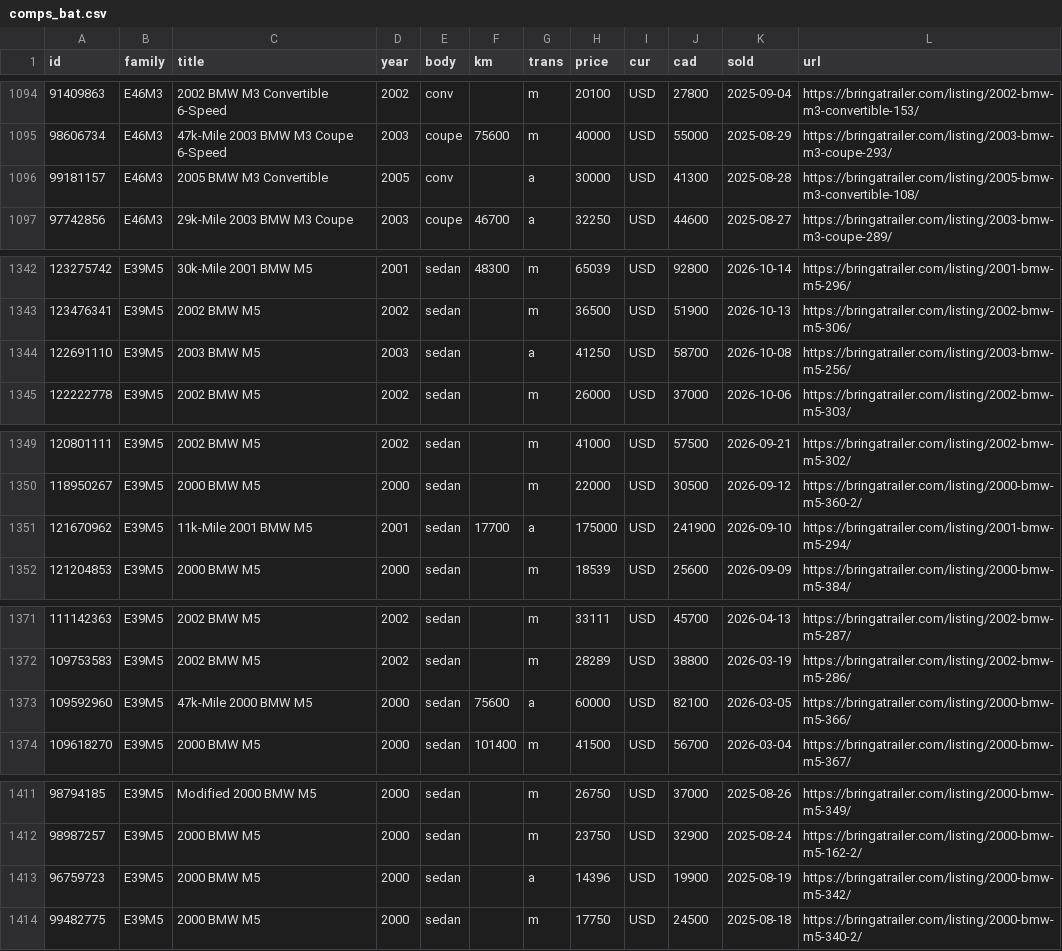
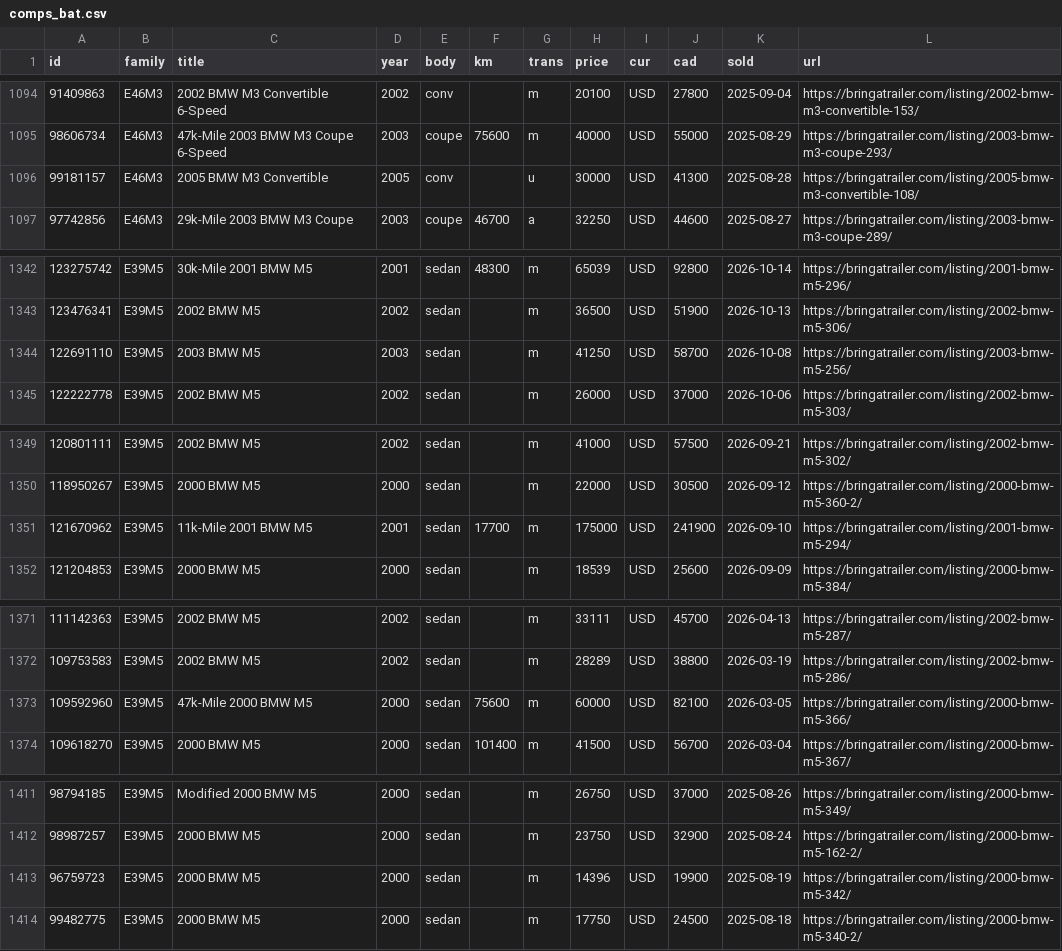
Before and after one commit to gustavotm7/carwatch, a CSV file: data/comps_bat.csv, drawn as a sheet; only a part is shown, gaps mark what is left out; the diff covers the shown part only.

```diff
--- a/data/comps_bat.csv
+++ b/data/comps_bat.csv
@@ -1095,3 +1095,3 @@ id,family,title,year,body,km,trans,price,cur,cad,sold,url
 98606734,E46M3,47k-Mile 2003 BMW M3 Coupe 6-Speed,2003,coupe,75600,m,40000,USD,55000,2025-08-29,https://bringatrailer.com/listing/2003-bmw-m3-coupe-293/
-99181157,E46M3,2005 BMW M3 Convertible,2005,conv,,a,30000,USD,41300,2025-08-28,https://bringatrailer.com/listing/2005-bmw-m3-convertible-108/
+99181157,E46M3,2005 BMW M3 Convertible,2005,conv,,u,30000,USD,41300,2025-08-28,https://bringatrailer.com/listing/2005-bmw-m3-convertible-108/
 97742856,E46M3,29k-Mile 2003 BMW M3 Coupe,2003,coupe,46700,a,32250,USD,44600,2025-08-27,https://bringatrailer.com/listing/2003-bmw-m3-coupe-289/
@@ -1343,3 +1343,3 @@ id,family,title,year,body,km,trans,price,cur,cad,sold,url
 123476341,E39M5,2002 BMW M5,2002,sedan,,m,36500,USD,51900,2026-10-13,https://bringatrailer.com/listing/2002-bmw-m5-306/
-122691110,E39M5,2003 BMW M5,2003,sedan,,a,41250,USD,58700,2026-10-08,https://bringatrailer.com/listing/2003-bmw-m5-256/
+122691110,E39M5,2003 BMW M5,2003,sedan,,m,41250,USD,58700,2026-10-08,https://bringatrailer.com/listing/2003-bmw-m5-256/
 122222778,E39M5,2002 BMW M5,2002,sedan,,m,26000,USD,37000,2026-10-06,https://bringatrailer.com/listing/2002-bmw-m5-303/
@@ -1350,3 +1350,3 @@ id,family,title,year,body,km,trans,price,cur,cad,sold,url
 118950267,E39M5,2000 BMW M5,2000,sedan,,m,22000,USD,30500,2026-09-12,https://bringatrailer.com/listing/2000-bmw-m5-360-2/
-121670962,E39M5,11k-Mile 2001 BMW M5,2001,sedan,17700,a,175000,USD,241900,2026-09-10,https://bringatrailer.com/listing/2001-bmw-m5-294/
+121670962,E39M5,11k-Mile 2001 BMW M5,2001,sedan,17700,m,175000,USD,241900,2026-09-10,https://bringatrailer.com/listing/2001-bmw-m5-294/
 121204853,E39M5,2000 BMW M5,2000,sedan,,m,18539,USD,25600,2026-09-09,https://bringatrailer.com/listing/2000-bmw-m5-384/
@@ -1372,3 +1372,3 @@ id,family,title,year,body,km,trans,price,cur,cad,sold,url
 109753583,E39M5,2002 BMW M5,2002,sedan,,m,28289,USD,38800,2026-03-19,https://bringatrailer.com/listing/2002-bmw-m5-286/
-109592960,E39M5,47k-Mile 2000 BMW M5,2000,sedan,75600,a,60000,USD,82100,2026-03-05,https://bringatrailer.com/listing/2000-bmw-m5-366/
+109592960,E39M5,47k-Mile 2000 BMW M5,2000,sedan,75600,m,60000,USD,82100,2026-03-05,https://bringatrailer.com/listing/2000-bmw-m5-366/
 109618270,E39M5,2000 BMW M5,2000,sedan,101400,m,41500,USD,56700,2026-03-04,https://bringatrailer.com/listing/2000-bmw-m5-367/
@@ -1412,3 +1412,3 @@ id,family,title,year,body,km,trans,price,cur,cad,sold,url
 98987257,E39M5,2000 BMW M5,2000,sedan,,m,23750,USD,32900,2025-08-24,https://bringatrailer.com/listing/2000-bmw-m5-162-2/
-96759723,E39M5,2000 BMW M5,2000,sedan,,a,14396,USD,19900,2025-08-19,https://bringatrailer.com/listing/2000-bmw-m5-342/
+96759723,E39M5,2000 BMW M5,2000,sedan,,m,14396,USD,19900,2025-08-19,https://bringatrailer.com/listing/2000-bmw-m5-342/
 99482775,E39M5,2000 BMW M5,2000,sedan,,m,17750,USD,24500,2025-08-18,https://bringatrailer.com/listing/2000-bmw-m5-340-2/
```
Also changed, not shown: 13 edited cells elsewhere in this file, 5 other files.
